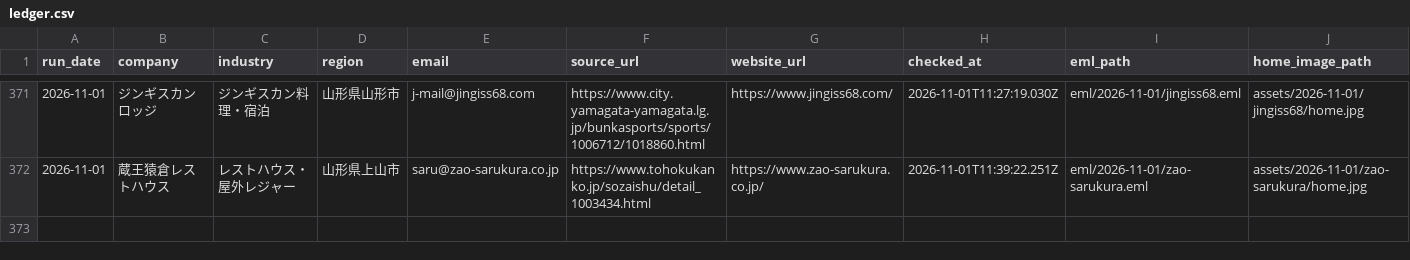
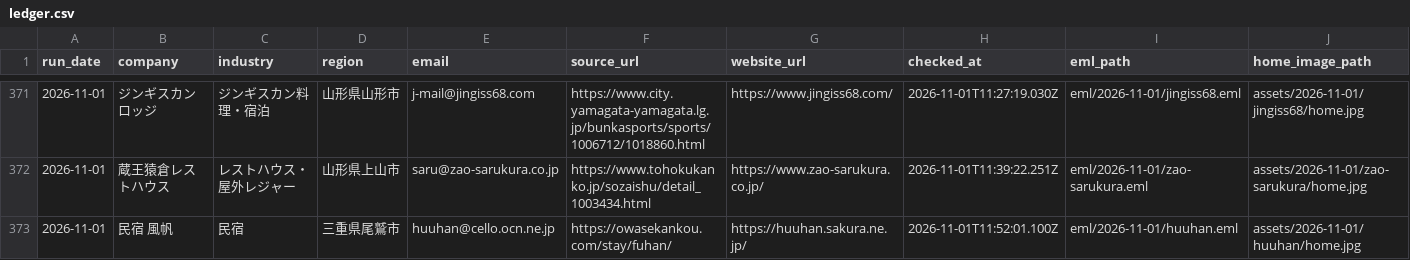
Before and after one commit to danpachi777-crypto/auto-eigyou, a CSV file: local-web-sales/daily-outreach/ledger.csv, drawn as a sheet; only a part is shown, gaps mark what is left out; rows hold the shown columns only; the diff names each change by its address in the sheet, - before the commit and + after, or states it on an @@ line.

Commit message:
Record verified outreach 335 for Minshuku Huuhan

```diff
--- a/local-web-sales/daily-outreach/ledger.csv
+++ b/local-web-sales/daily-outreach/ledger.csv
+row 373: 2026-11-01 | 民宿 風帆 | 民宿 | 三重県尾鷲市 | huuhan@cello.ocn.ne.jp | https://owasekankou.com/stay/fuhan/ | https://huuhan.sakura.ne.jp/ | 2026-11-01T11:52:01.100Z | eml/2026-11-01/huuhan.eml | assets/2026-11-01/huuhan/home.jpg
```
Also changed, not shown: 17 other files.
